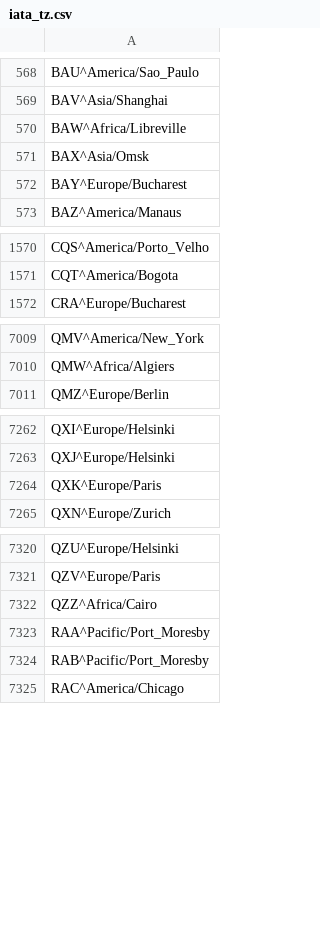
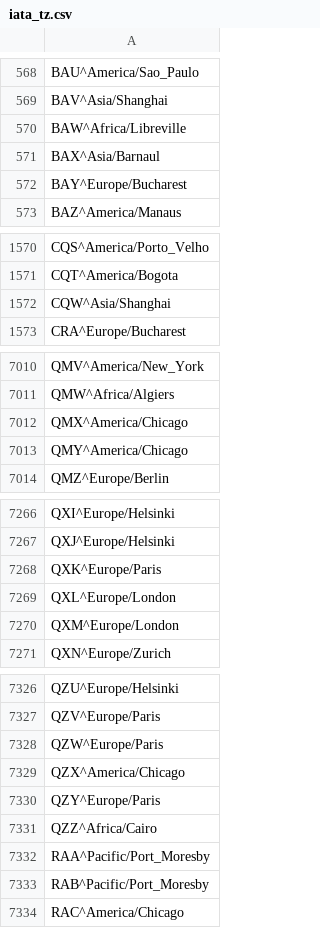
Before and after one commit to benct/iata-utils, a CSV file: generated/iata_tz.csv, drawn as a sheet; only a part is shown, gaps mark what is left out; the diff covers the shown part only.

Commit message:
Update generated data files (2020-06-09)

```diff
--- a/generated/iata_tz.csv
+++ b/generated/iata_tz.csv
@@ -570,3 +570,3 @@ BAV^Asia/Shanghai
 BAW^Africa/Libreville
-BAX^Asia/Omsk
+BAX^Asia/Barnaul
 BAY^Europe/Bucharest
@@ -1571,2 +1571,3 @@ CQS^America/Porto_Velho
 CQT^America/Bogota
+CQW^Asia/Shanghai
 CRA^Europe/Bucharest
@@ -7010,2 +7011,4 @@ QMV^America/New_York
 QMW^Africa/Algiers
+QMX^America/Chicago
+QMY^America/Chicago
 QMZ^Europe/Berlin
@@ -7264,2 +7268,4 @@ QXJ^Europe/Helsinki
 QXK^Europe/Paris
+QXL^Europe/London
+QXM^Europe/London
 QXN^Europe/Zurich
@@ -7321,2 +7327,5 @@ QZU^Europe/Helsinki
 QZV^Europe/Paris
+QZW^Europe/Paris
+QZX^America/Chicago
+QZY^Europe/Paris
 QZZ^Africa/Cairo
```
Also changed, not shown: 11 added rows, 6 removed rows and 11 edited cells elsewhere in this file, generated/iata_airlines.csv, generated/iata_ssim_tz.csv.
